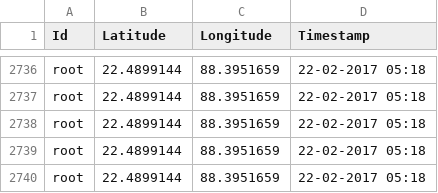
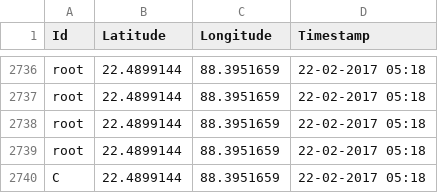
Before and after one commit to subhasish2/GeoLocation-Clustering, a CSV file: Geo Clustering/bin/bike.csv, drawn as a sheet; only a part is shown, gaps mark what is left out.

```diff
--- a/Geo Clustering/bin/bike.csv
+++ b/Geo Clustering/bin/bike.csv
@@ -2739,2 +2739,2 @@ root,22.4899144,88.3951659,22-02-2017 05:18
 root,22.4899144,88.3951659,22-02-2017 05:18
-root,22.4899144,88.3951659,22-02-2017 05:18
+C,22.4899144,88.3951659,22-02-2017 05:18
```
Also changed, not shown: Geo Clustering/csv/bike.csv, 4 other files.
